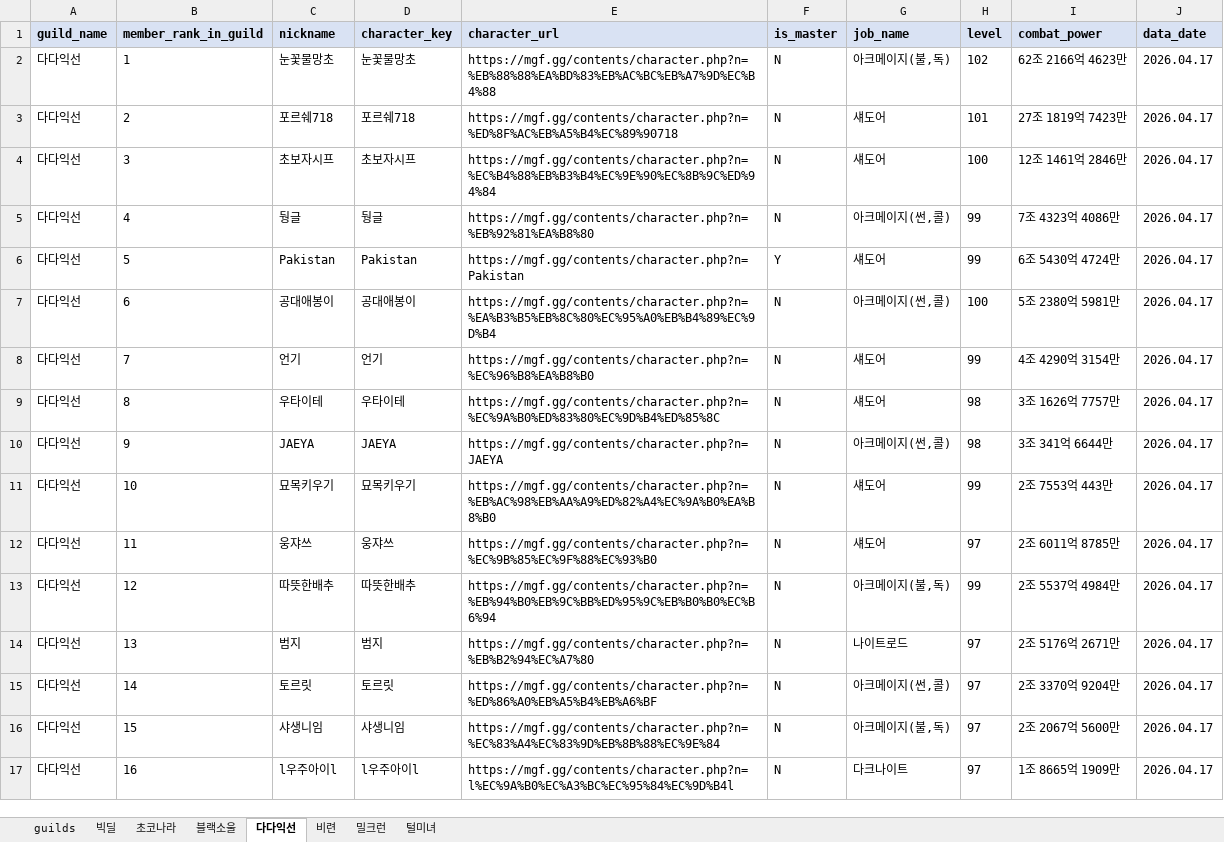
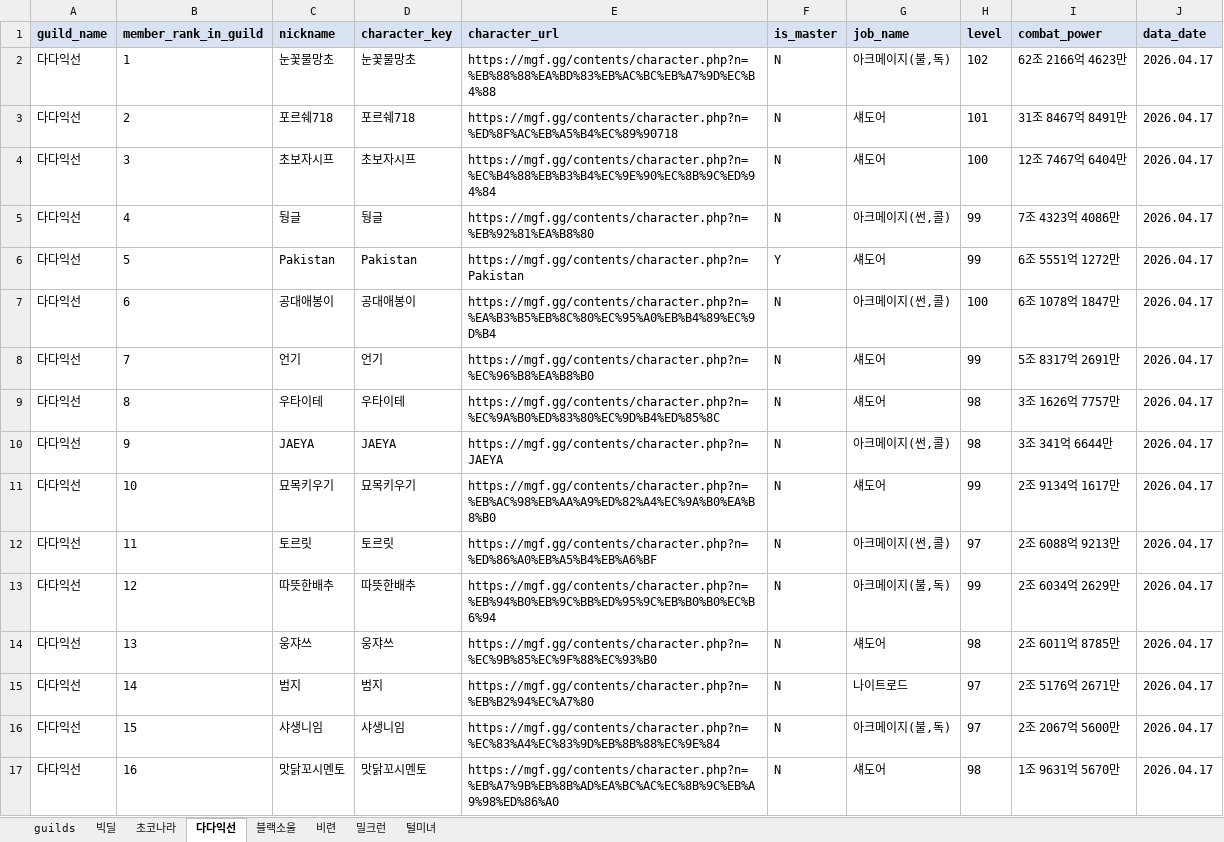
Before and after one commit to pogas/mgf_guild_match, an Excel workbook: reports/빅딜/빅딜_training_mgf_report.xlsx, sheet 다다익선, drawn as a sheet; only a part is shown; values as stored, in another font and other column widths than the file's, no borders; the diff covers the shown part only; the diff names each change by its address in the sheet, - before the commit and + after, or states it on an @@ line.

```diff
--- a/reports/빅딜/빅딜_training_mgf_report.xlsx (sheet 다다익선)
+++ b/reports/빅딜/빅딜_training_mgf_report.xlsx (sheet 다다익선)
@@ sheet tab order changed: guilds | 빅딜 | 초코나라 | 다다익선 | 블랙소울 | 비련 | 밀크런 | 털미녀 @@
-I3 (combat_power): 27조 1819억 7423만
+I3 (combat_power): 31조 8467억 8491만
-I4 (combat_power): 12조 1461억 2846만
+I4 (combat_power): 12조 7467억 6404만
-I6 (combat_power): 6조 5430억 4724만
+I6 (combat_power): 6조 5551억 1272만
-I7 (combat_power): 5조 2380억 5981만
+I7 (combat_power): 6조 1078억 1847만
-I8 (combat_power): 4조 4290억 3154만
+I8 (combat_power): 5조 8317억 2691만
-I11 (combat_power): 2조 7553억 443만
+I11 (combat_power): 2조 9134억 1617만
-C12 (nickname): 웅쟈쓰
+C12 (nickname): 토르릿
-D12 (character_key): 웅쟈쓰
+D12 (character_key): 토르릿
-E12 (character_url): https://mgf.gg/contents/character.php?n=%EC%9B%85%EC%9F%88%EC%93%B0
+E12 (character_url): https://mgf.gg/contents/character.php?n=%ED%86%A0%EB%A5%B4%EB%A6%BF
-G12 (job_name): 섀도어
+G12 (job_name): 아크메이지(썬,콜)
-I12 (combat_power): 2조 6011억 8785만
+I12 (combat_power): 2조 6088억 9213만
-I13 (combat_power): 2조 5537억 4984만
+I13 (combat_power): 2조 6034억 2629만
-C14 (nickname): 범지
+C14 (nickname): 웅쟈쓰
-D14 (character_key): 범지
+D14 (character_key): 웅쟈쓰
-E14 (character_url): https://mgf.gg/contents/character.php?n=%EB%B2%94%EC%A7%80
+E14 (character_url): https://mgf.gg/contents/character.php?n=%EC%9B%85%EC%9F%88%EC%93%B0
-G14 (job_name): 나이트로드
+G14 (job_name): 섀도어
-H14 (level): 97
+H14 (level): 98
-I14 (combat_power): 2조 5176억 2671만
+I14 (combat_power): 2조 6011억 8785만
-C15 (nickname): 토르릿
+C15 (nickname): 범지
-D15 (character_key): 토르릿
+D15 (character_key): 범지
-E15 (character_url): https://mgf.gg/contents/character.php?n=%ED%86%A0%EB%A5%B4%EB%A6%BF
+E15 (character_url): https://mgf.gg/contents/character.php?n=%EB%B2%94%EC%A7%80
-G15 (job_name): 아크메이지(썬,콜)
+G15 (job_name): 나이트로드
-I15 (combat_power): 2조 3370억 9204만
+I15 (combat_power): 2조 5176억 2671만
-C17 (nickname): l우주아이l
+C17 (nickname): 맛닭꼬시멘토
-D17 (character_key): l우주아이l
+D17 (character_key): 맛닭꼬시멘토
-E17 (character_url): https://mgf.gg/contents/character.php?n=l%EC%9A%B0%EC%A3%BC%EC%95%84%EC%9D%B4l
+E17 (character_url): https://mgf.gg/contents/character.php?n=%EB%A7%9B%EB%8B%AD%EA%BC%AC%EC%8B%9C%EB%A9%98%ED%86%A0
-G17 (job_name): 다크나이트
+G17 (job_name): 섀도어
-H17 (level): 97
+H17 (level): 98
-I17 (combat_power): 1조 8665억 1909만
+I17 (combat_power): 1조 9631억 5670만
```
Also changed, not shown: 57 edited cells elsewhere in this sheet, sheet 빅딜, sheet 초코나라, sheet guilds, reports/빅딜/빅딜_league_mgf_report.xlsx, reports/셀린느/셀린느_league_mgf_report.xlsx, 25 other files.
